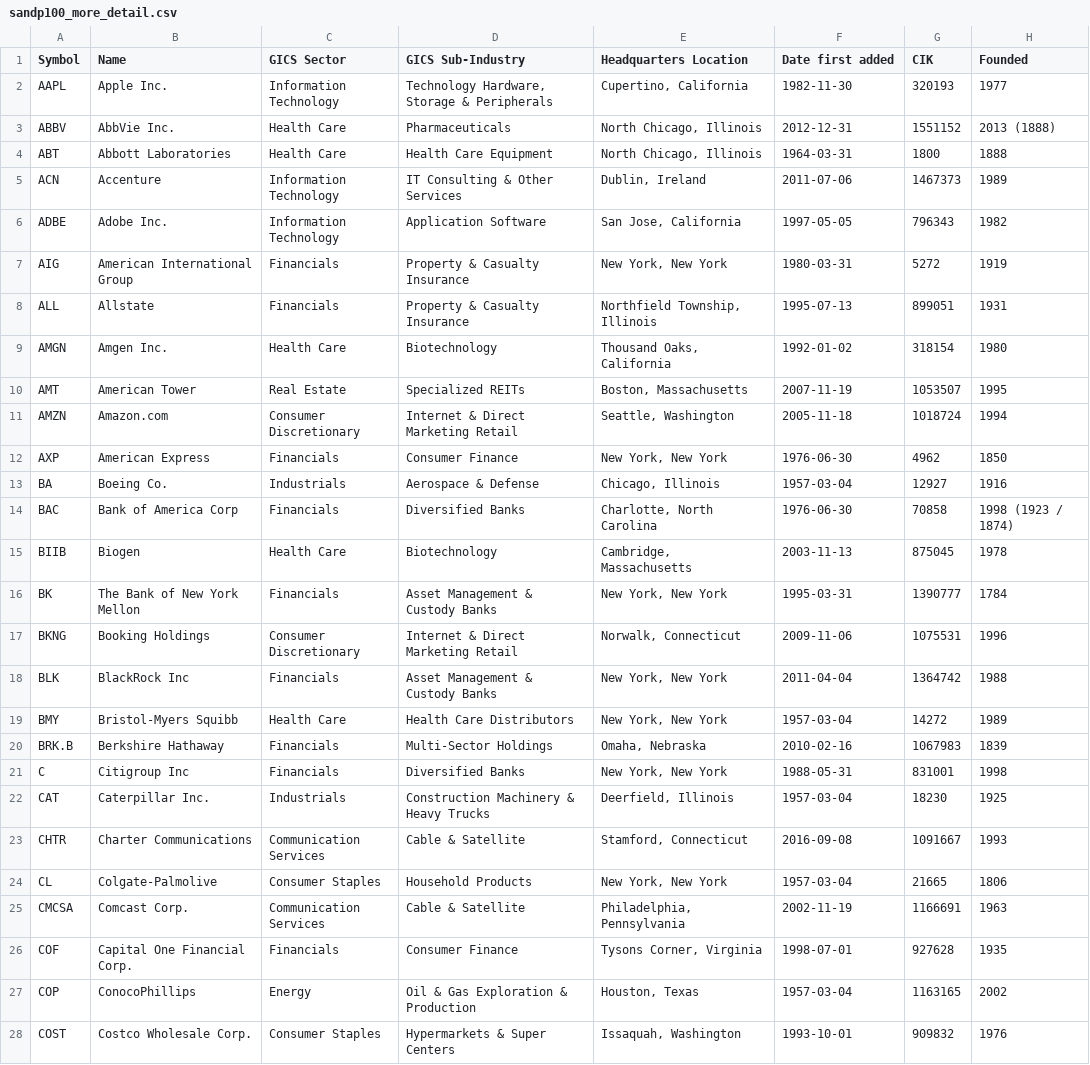
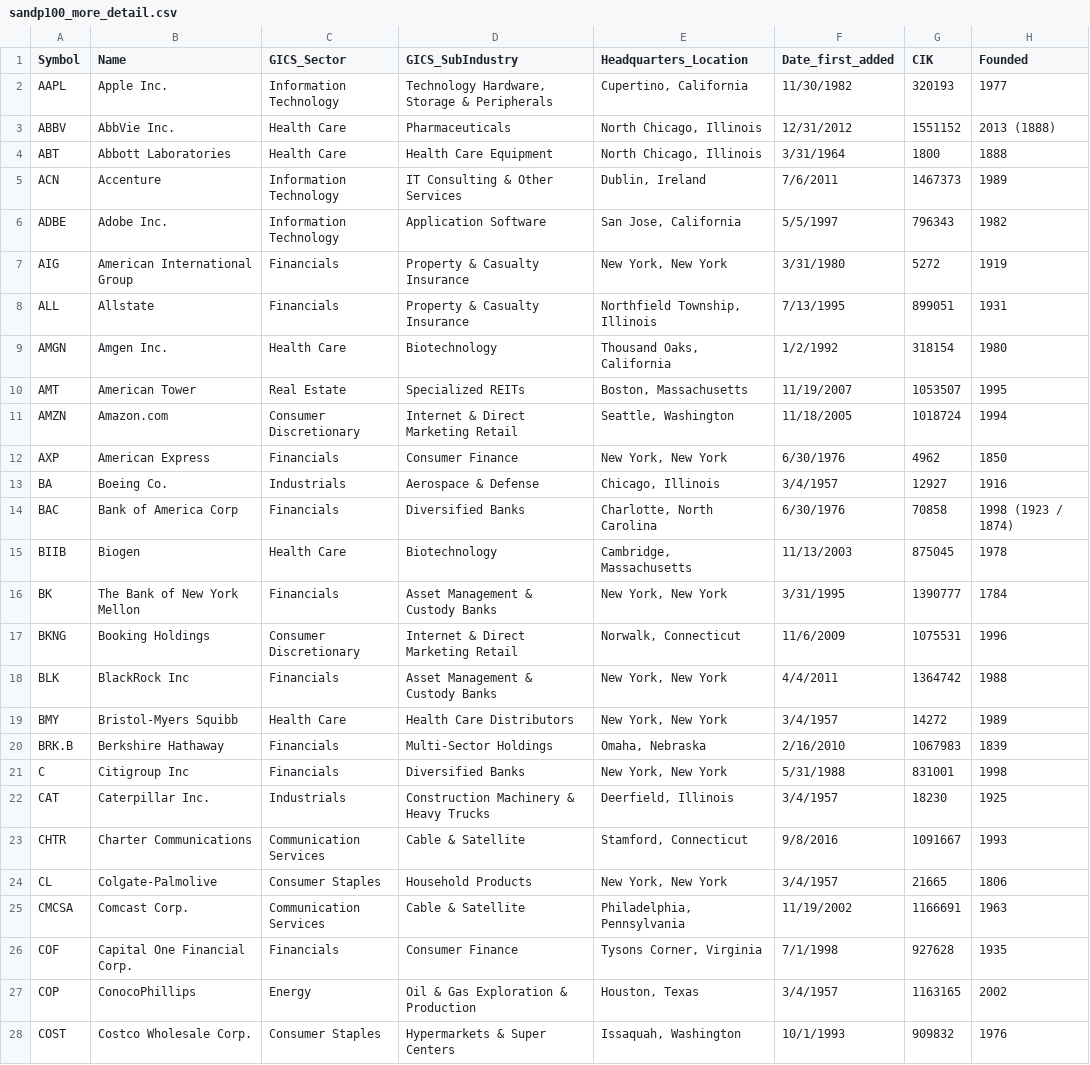
Before and after one commit to cdubiel08/Earnings-Calls-NLP, a CSV file: sandp100_more_detail.csv, drawn as a sheet; only a part is shown; the diff covers the shown part only; the diff names each change by its address in the sheet, - before the commit and + after, or states it on an @@ line.

```diff
--- a/sandp100_more_detail.csv
+++ b/sandp100_more_detail.csv
-C1: GICS Sector
+C1: GICS_Sector
-D1: GICS Sub-Industry
+D1: GICS_SubIndustry
-E1: Headquarters Location
+E1: Headquarters_Location
-F1: Date first added
+F1: Date_first_added
-F2 (Date_first_added): 1982-11-30
+F2 (Date_first_added): 11/30/1982
-F3 (Date_first_added): 2012-12-31
+F3 (Date_first_added): 12/31/2012
-F4 (Date_first_added): 1964-03-31
+F4 (Date_first_added): 3/31/1964
-F5 (Date_first_added): 2011-07-06
+F5 (Date_first_added): 7/6/2011
-F6 (Date_first_added): 1997-05-05
+F6 (Date_first_added): 5/5/1997
-F7 (Date_first_added): 1980-03-31
+F7 (Date_first_added): 3/31/1980
-F8 (Date_first_added): 1995-07-13
+F8 (Date_first_added): 7/13/1995
-F9 (Date_first_added): 1992-01-02
+F9 (Date_first_added): 1/2/1992
-F10 (Date_first_added): 2007-11-19
+F10 (Date_first_added): 11/19/2007
-F11 (Date_first_added): 2005-11-18
+F11 (Date_first_added): 11/18/2005
-F12 (Date_first_added): 1976-06-30
+F12 (Date_first_added): 6/30/1976
-F13 (Date_first_added): 1957-03-04
+F13 (Date_first_added): 3/4/1957
-F14 (Date_first_added): 1976-06-30
+F14 (Date_first_added): 6/30/1976
-F15 (Date_first_added): 2003-11-13
+F15 (Date_first_added): 11/13/2003
-F16 (Date_first_added): 1995-03-31
+F16 (Date_first_added): 3/31/1995
-F17 (Date_first_added): 2009-11-06
+F17 (Date_first_added): 11/6/2009
-F18 (Date_first_added): 2011-04-04
+F18 (Date_first_added): 4/4/2011
-F19 (Date_first_added): 1957-03-04
+F19 (Date_first_added): 3/4/1957
-F20 (Date_first_added): 2010-02-16
+F20 (Date_first_added): 2/16/2010
-F21 (Date_first_added): 1988-05-31
+F21 (Date_first_added): 5/31/1988
-F22 (Date_first_added): 1957-03-04
+F22 (Date_first_added): 3/4/1957
-F23 (Date_first_added): 2016-09-08
+F23 (Date_first_added): 9/8/2016
-F24 (Date_first_added): 1957-03-04
+F24 (Date_first_added): 3/4/1957
-F25 (Date_first_added): 2002-11-19
+F25 (Date_first_added): 11/19/2002
-F26 (Date_first_added): 1998-07-01
+F26 (Date_first_added): 7/1/1998
-F27 (Date_first_added): 1957-03-04
+F27 (Date_first_added): 3/4/1957
-F28 (Date_first_added): 1993-10-01
+F28 (Date_first_added): 10/1/1993
```
Also changed, not shown: 63 edited cells elsewhere in this file, katy_working_folder/transcript_list.csv, transcript_list.csv, 7 other files.
